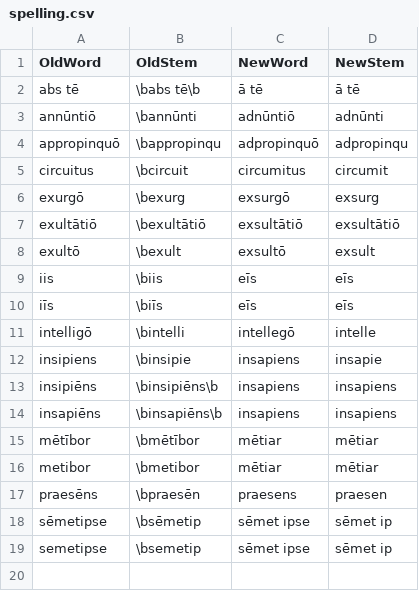
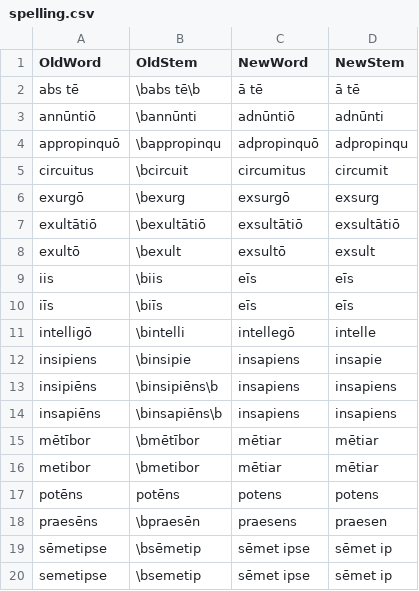
Before and after one commit to DoctrinaLatina/macronized, a CSV file: substitutions/spelling.csv, drawn as a sheet; the diff names each change by its address in the sheet, - before the commit and + after, or states it on an @@ line.

Commit message:
Changes to "in-" and "con-"; small punctuation and spelling fixes

```diff
--- a/substitutions/spelling.csv
+++ b/substitutions/spelling.csv
+row 17: potēns | potēns | potens | potens
```
Also changed, not shown: 44 other files.
